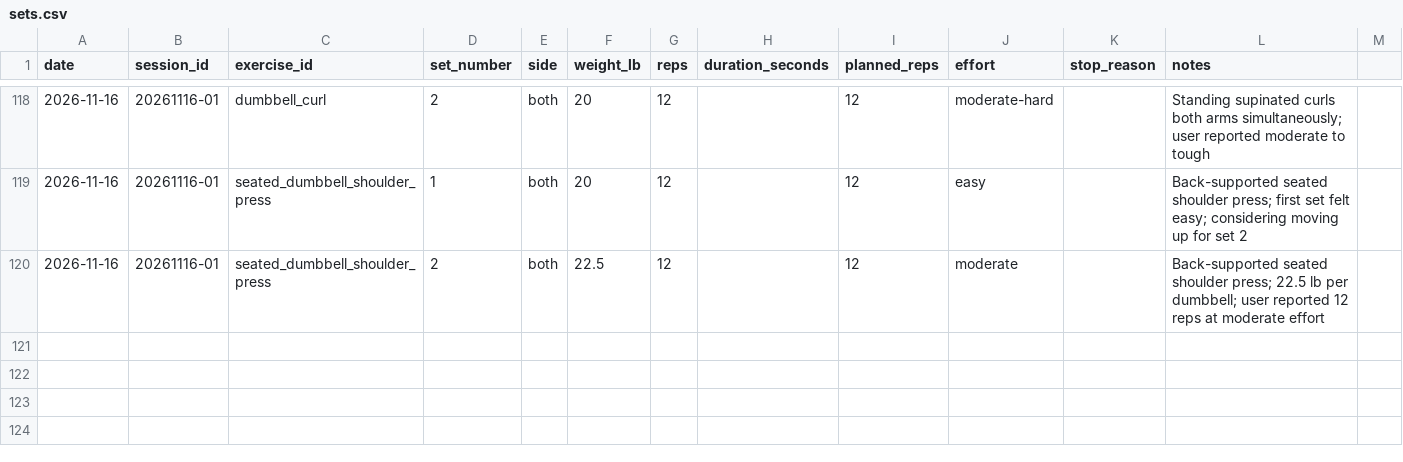
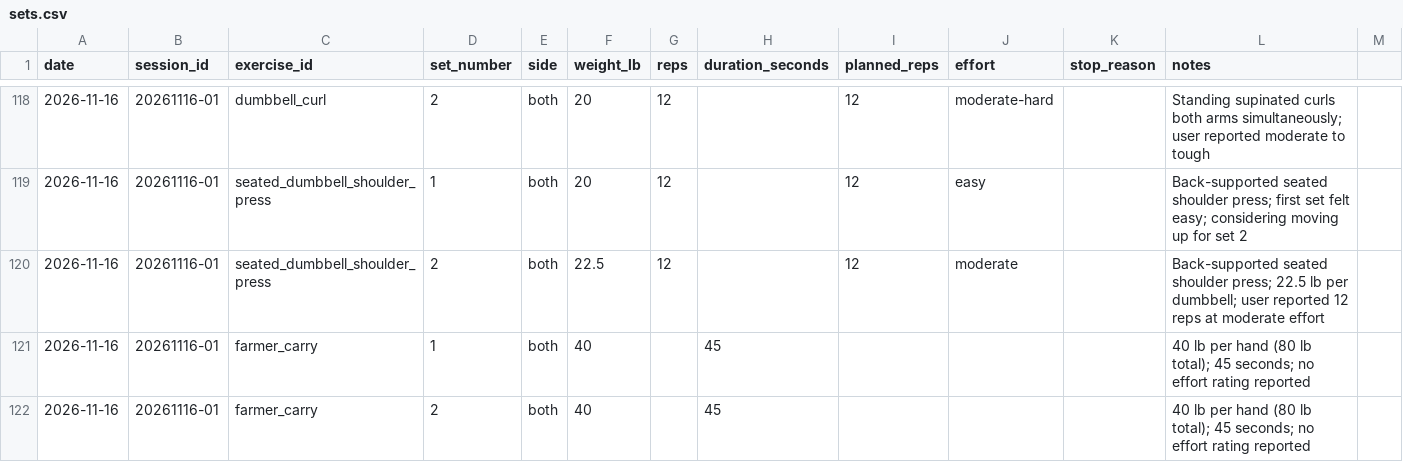
Before and after one commit to robskins95-stack/WorkoutLog, a CSV file: sets.csv, drawn as a sheet; only a part is shown, gaps mark what is left out.

Commit message:
Record Nov 16 farmer carries: two 45-second sets at 40 lb per hand

```diff
--- a/sets.csv
+++ b/sets.csv
@@ -120 +120,3 @@ date,session_id,exercise_id,set_number,side,weight_lb,reps,duration_seconds,plan
 2026-11-16,20261116-01,seated_dumbbell_shoulder_press,2,both,22.5,12,,12,moderate,,Back-supported seated shoulder press; 22.5 lb per dumbbell; user reported 12 reps at moderate effort
+2026-11-16,20261116-01,farmer_carry,1,both,40,,45,,,,40 lb per hand (80 lb total); 45 seconds; no effort rating reported
+2026-11-16,20261116-01,farmer_carry,2,both,40,,45,,,,40 lb per hand (80 lb total); 45 seconds; no effort rating reported
```
